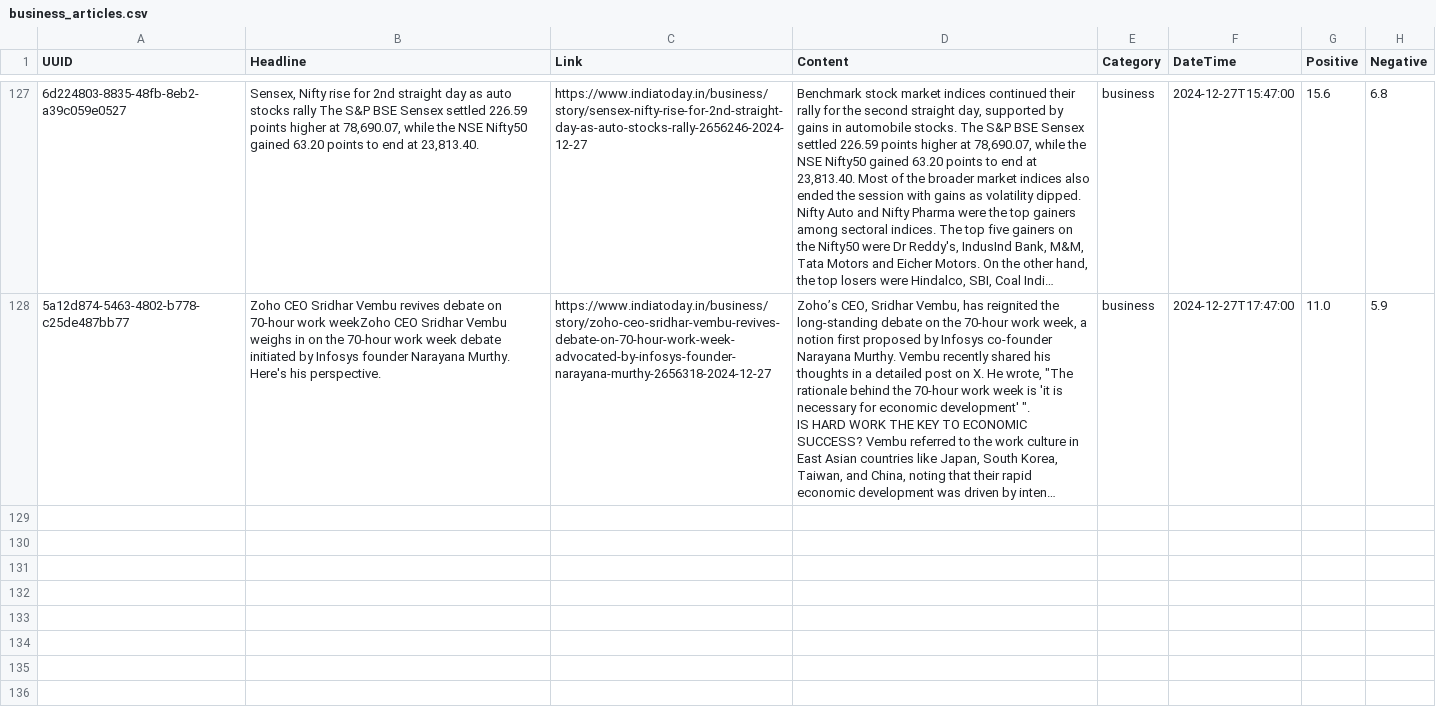
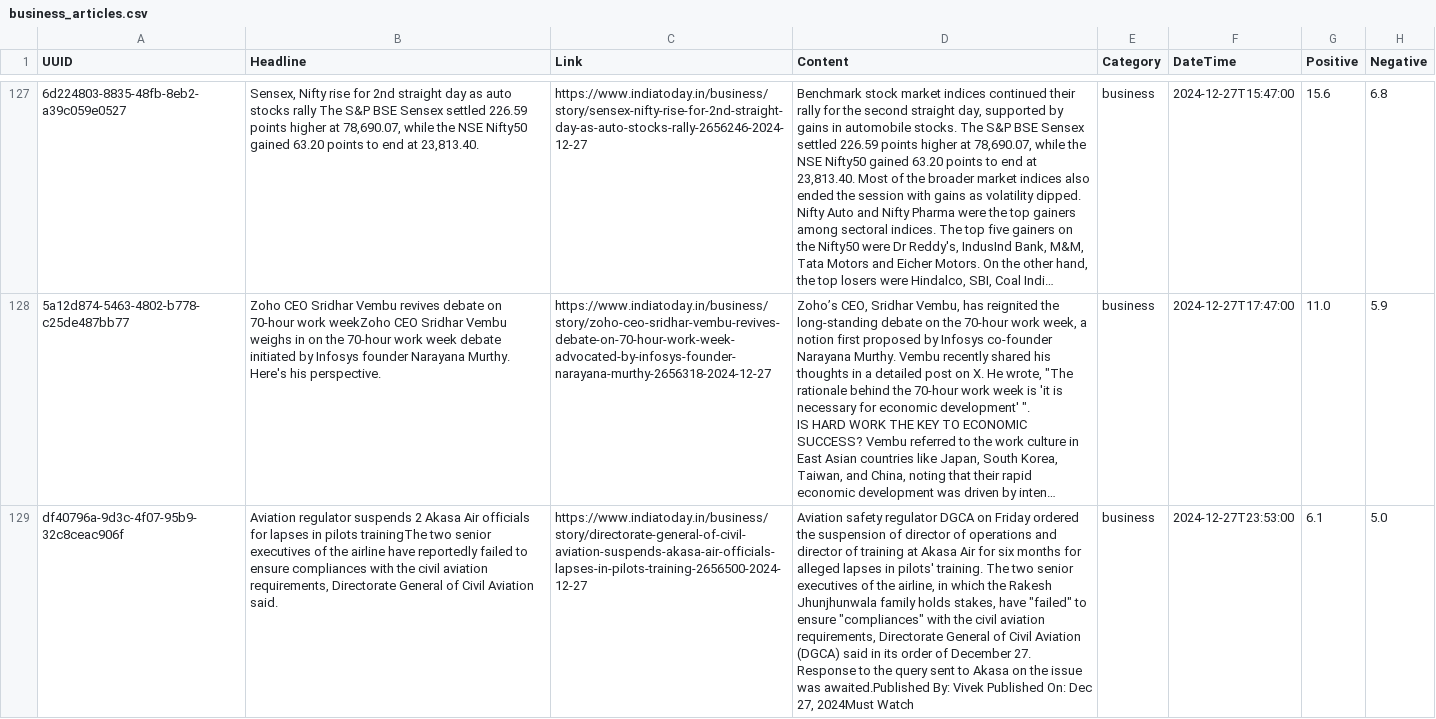
Before and after one commit to hemanth8705/HAYYat2, a CSV file: data/business_articles.csv, drawn as a sheet; only a part is shown, gaps mark what is left out; long unchanged cells end in …; the diff names each change by its address in the sheet, - before the commit and + after, or states it on an @@ line.

```diff
--- a/data/business_articles.csv
+++ b/data/business_articles.csv
+row 129: df40796a-9d3c-4f07-95b9-32c8ceac906f | Aviation regulator suspends 2 Akasa Air officials for lapses in pilots trainingThe two senior executives of the airline have reportedly failed to ensure compliances with the civil aviation requirements, Directorate General of Civil Aviation said. | https://www.indiatoday.in/business/story/directorate-general-of-civil-aviation-suspends-akasa-air-officials-lapses-in-pilots-training-2656500-2024-12-27 | Aviation safety regulator DGCA on Friday ordered the suspension of director of operations and director of training at Akasa Air for six months for alleged lapses in pilots' training. The two senior executives of the airline, in which the Rakesh Jhunjhunwala family holds stakes, have "failed" to ensure "compliances" with the civil aviation requirements, Directorate General of Civil Aviation (DGCA) said in its order of December 27. Response to the query sent to Akasa on the issue was awaited.Published By: Vivek Published On: Dec 27, 2024Must Watch | business | 2024-12-27T23:53:00 | 6.1 | 5.0
```
Also changed, not shown: 11 other files.
